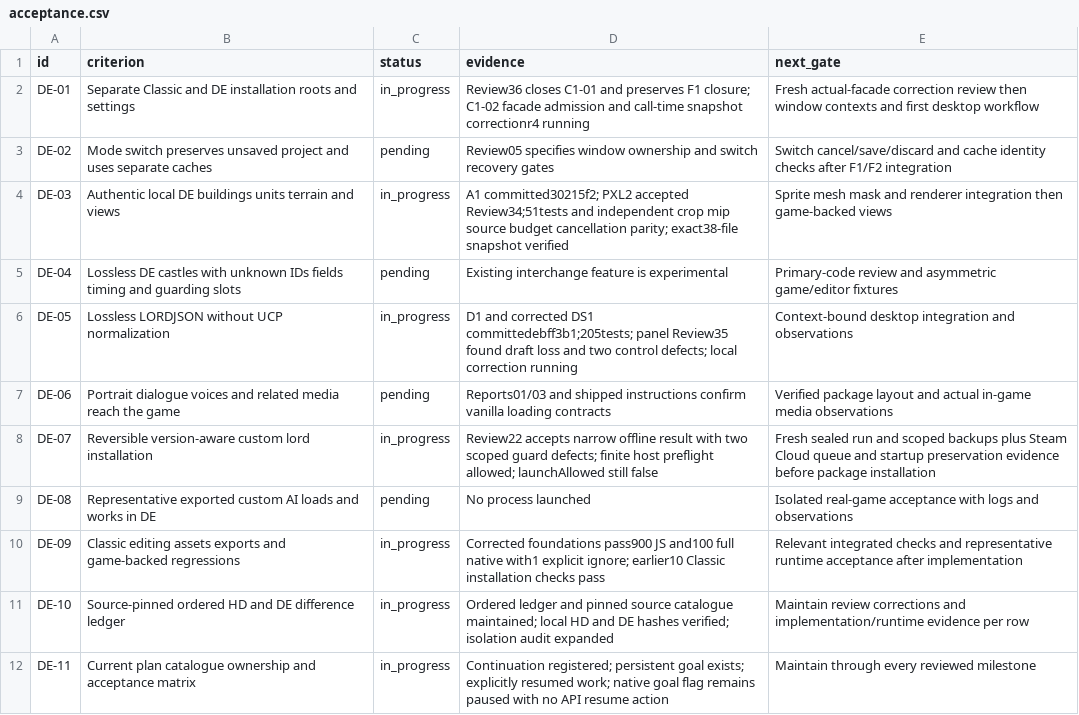
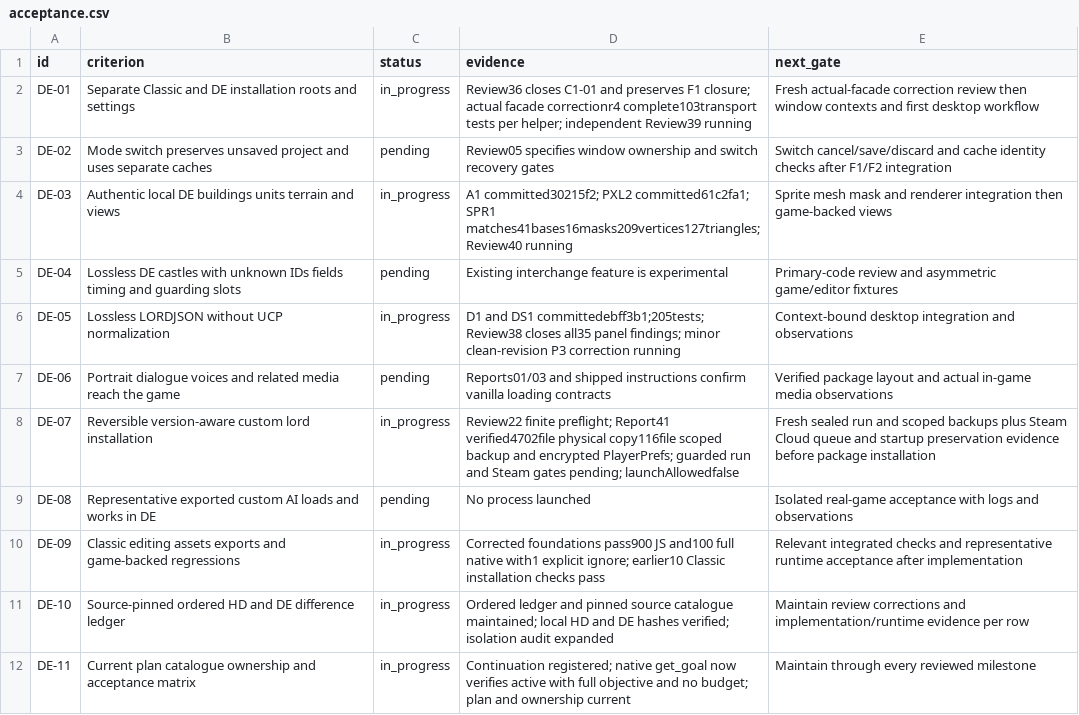
Before and after one commit to Krarilotus/AI-Toolkit, a CSV file: docs/de-mode/acceptance.csv, drawn as a sheet.

```diff
--- a/docs/de-mode/acceptance.csv
+++ b/docs/de-mode/acceptance.csv
@@ -1,9 +1,9 @@
 id,criterion,status,evidence,next_gate
-DE-01,Separate Classic and DE installation roots and settings,in_progress,Review36 closes C1-01 and preserves F1 closure; C1-02 facade admission and call-time snapshot correctionr4 running,Fresh actual-facade correction review then window contexts and first desktop workflow
+DE-01,Separate Classic and DE installation roots and settings,in_progress,Review36 closes C1-01 and preserves F1 closure; actual facade correctionr4 complete103transport tests per helper; independent Review39 running,Fresh actual-facade correction review then window contexts and first desktop workflow
 DE-02,Mode switch preserves unsaved project and uses separate caches,pending,Review05 specifies window ownership and switch recovery gates,Switch cancel/save/discard and cache identity checks after F1/F2 integration
-DE-03,Authentic local DE buildings units terrain and views,in_progress,A1 committed30215f2; PXL2 accepted Review34;51tests and independent crop mip source budget cancellation parity; exact38-file snapshot verified,Sprite mesh mask and renderer integration then game-backed views
+DE-03,Authentic local DE buildings units terrain and views,in_progress,A1 committed30215f2; PXL2 committed61c2fa1; SPR1 matches41bases16masks209vertices127triangles; Review40 running,Sprite mesh mask and renderer integration then game-backed views
 DE-04,Lossless DE castles with unknown IDs fields timing and guarding slots,pending,Existing interchange feature is experimental,Primary-code review and asymmetric game/editor fixtures
-DE-05,Lossless LORDJSON without UCP normalization,in_progress,D1 and corrected DS1 committedebff3b1;205tests; panel Review35 found draft loss and two control defects; local correction running,Context-bound desktop integration and observations
+DE-05,Lossless LORDJSON without UCP normalization,in_progress,D1 and DS1 committedebff3b1;205tests; Review38 closes all35 panel findings; minor clean-revision P3 correction running,Context-bound desktop integration and observations
 DE-06,Portrait dialogue voices and related media reach the game,pending,Reports01/03 and shipped instructions confirm vanilla loading contracts,Verified package layout and actual in-game media observations
-DE-07,Reversible version-aware custom lord installation,in_progress,Review22 accepts narrow offline result with two scoped guard defects; finite host preflight allowed; launchAllowed still false,Fresh sealed run and scoped backups plus Steam Cloud queue and startup preservation evidence before package installation
+DE-07,Reversible version-aware custom lord installation,in_progress,Review22 finite preflight; Report41 verified4702file physical copy116file scoped backup and encrypted PlayerPrefs; guarded run and Steam gates pending; launchAllowedfalse,Fresh sealed run and scoped backups plus Steam Cloud queue and startup preservation evidence before package installation
 DE-08,Representative exported custom AI loads and works in DE,pending,No process launched,Isolated real-game acceptance with logs and observations
@@ -11,2 +11,2 @@ DE-09,Classic editing assets exports and game-backed regressions,in_progress,Cor
 DE-10,Source-pinned ordered HD and DE difference ledger,in_progress,Ordered ledger and pinned source catalogue maintained; local HD and DE hashes verified; isolation audit expanded,Maintain review corrections and implementation/runtime evidence per row
-DE-11,Current plan catalogue ownership and acceptance matrix,in_progress,Continuation registered; persistent goal exists; explicitly resumed work; native goal flag remains paused with no API resume action,Maintain through every reviewed milestone
+DE-11,Current plan catalogue ownership and acceptance matrix,in_progress,Continuation registered; native get_goal now verifies active with full objective and no budget; plan and ownership current,Maintain through every reviewed milestone
```
Also changed, not shown: docs/de-mode/differences.csv, 8 other files.
